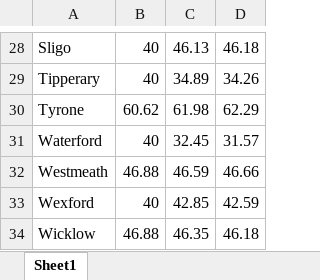
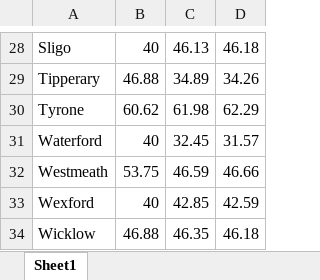
Before and after one commit to thmswhelan/GAA_Rankings, an Excel workbook: gaa_rankings_pivot.xlsx, sheet Sheet1, drawn as a sheet; only a part is shown, gaps mark what is left out; values as stored, in another font and other column widths than the file's, no borders; the diff covers the shown part only; the diff names each change by its address in the sheet, - before the commit and + after, or states it on an @@ line.

```diff
--- a/gaa_rankings_pivot.xlsx (sheet Sheet1)
+++ b/gaa_rankings_pivot.xlsx (sheet Sheet1)
-B29: 40
+B29: 46.88
-B32: 46.88
+B32: 53.75
```
Also changed, not shown: 11 edited cells elsewhere in this sheet, gaa_results.xlsx, venue_county_list.xlsx.
